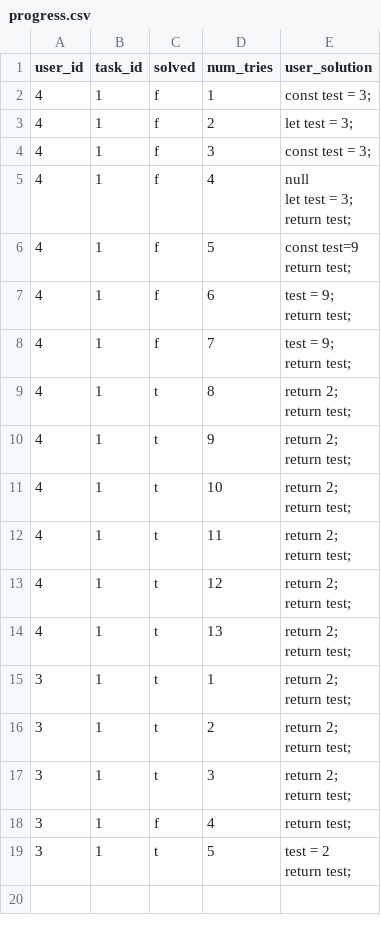
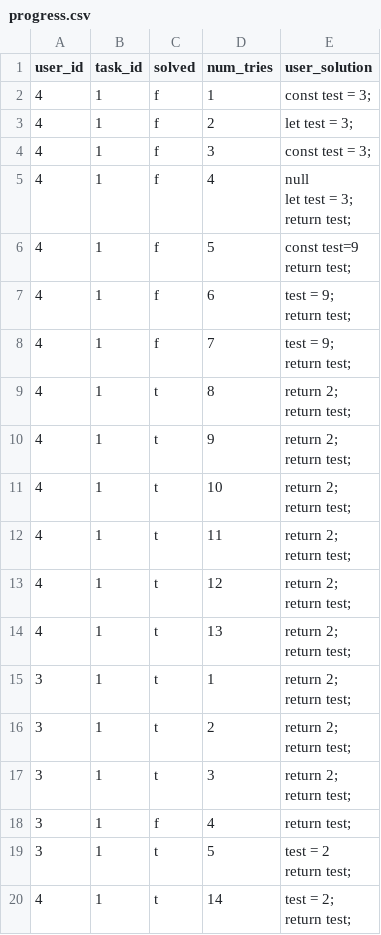
Before and after one commit to foeliks/bachelor, a CSV file: database/import/progress.csv, drawn as a sheet.

```diff
--- a/database/import/progress.csv
+++ b/database/import/progress.csv
@@ -49 +49,4 @@ test = 2
 return test;"
+4,1,t,14,"
+test = 2;
+return test;"
```
Also changed, not shown: database/import/auth_user.csv, 2 other files.
